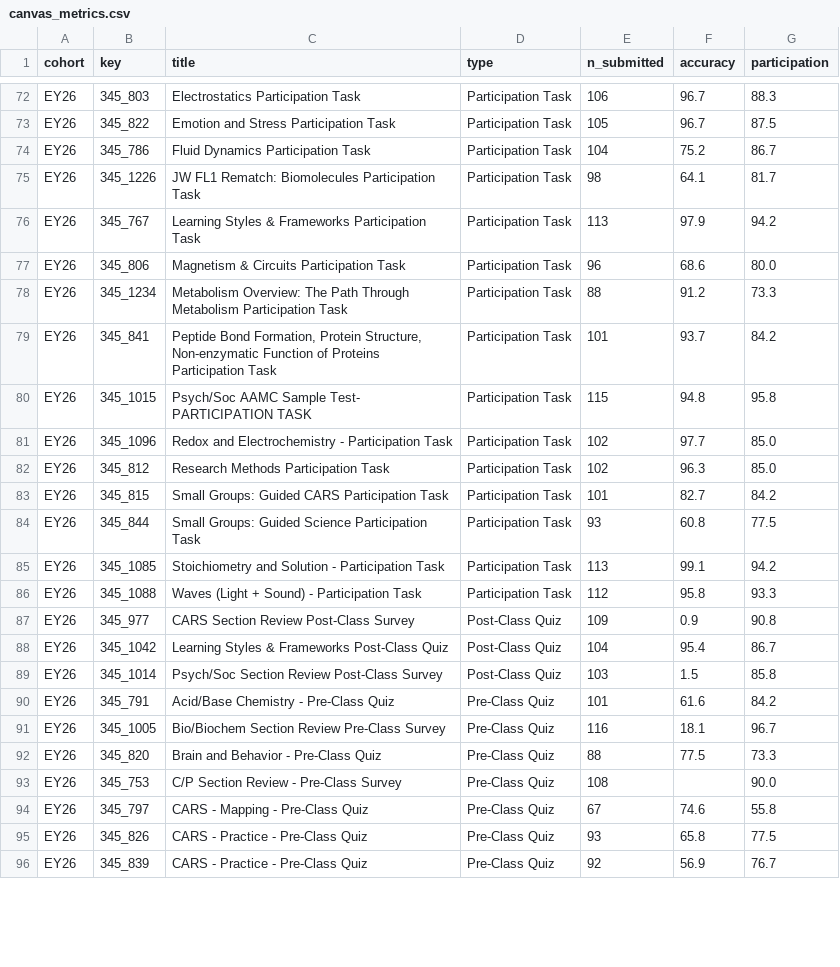
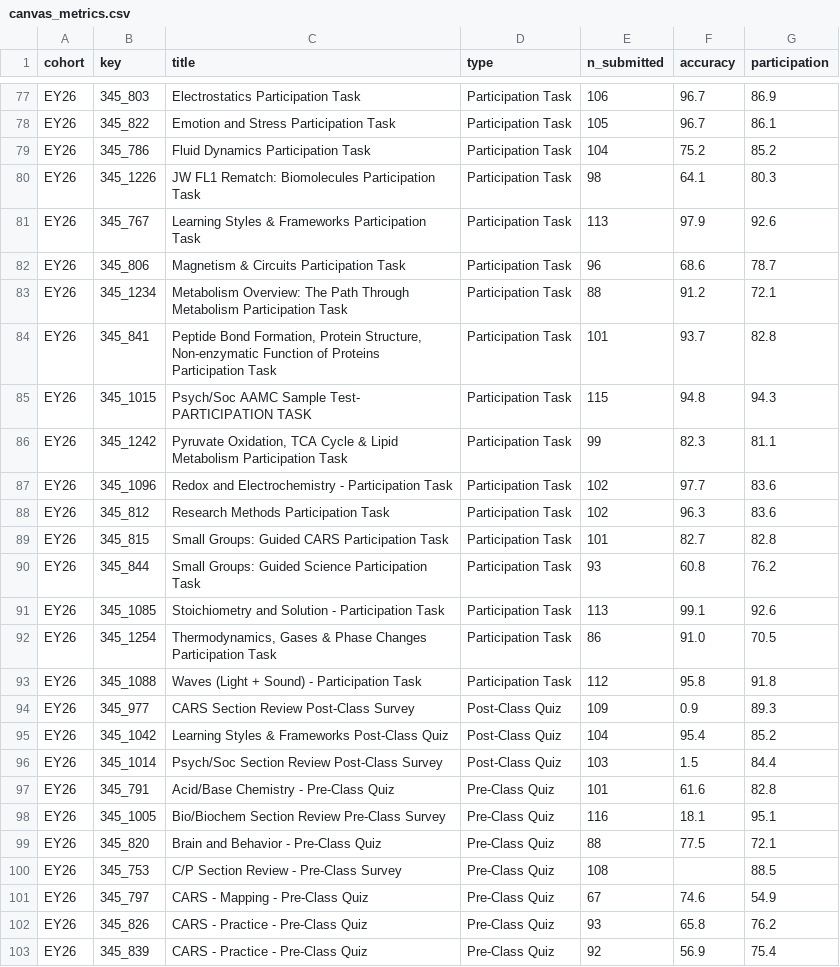
Before and after one commit to jackwestin-dev/institution-TJ, a CSV file: data/canvas_metrics.csv, drawn as a sheet; only a part is shown, gaps mark what is left out; addresses are those after the commit; the diff covers the shown part only; the diff names each change by its address in the sheet, - before the commit and + after, or states it on an @@ line.

```diff
--- a/data/canvas_metrics.csv
+++ b/data/canvas_metrics.csv
-G77 (participation): 88.3
+G77 (participation): 86.9
-G78 (participation): 87.5
+G78 (participation): 86.1
-G79 (participation): 86.7
+G79 (participation): 85.2
-G80 (participation): 81.7
+G80 (participation): 80.3
-G81 (participation): 94.2
+G81 (participation): 92.6
-G82 (participation): 80.0
+G82 (participation): 78.7
-G83 (participation): 73.3
+G83 (participation): 72.1
-G84 (participation): 84.2
+G84 (participation): 82.8
-G85 (participation): 95.8
+G85 (participation): 94.3
+row 86: EY26 | 345_1242 | Pyruvate Oxidation, TCA Cycle & Lipid Metabolism Participation Task | Participation Task | 99 | 82.3 | 81.1
-G87:G88 (participation): 85.0
+G87:G88 (participation): 83.6
-G89 (participation): 84.2
+G89 (participation): 82.8
-G90 (participation): 77.5
+G90 (participation): 76.2
-G91 (participation): 94.2
+G91 (participation): 92.6
+row 92: EY26 | 345_1254 | Thermodynamics, Gases & Phase Changes Participation Task | Participation Task | 86 | 91.0 | 70.5
-G93 (participation): 93.3
+G93 (participation): 91.8
-G94 (participation): 90.8
+G94 (participation): 89.3
-G95 (participation): 86.7
+G95 (participation): 85.2
-G96 (participation): 85.8
+G96 (participation): 84.4
-G97 (participation): 84.2
+G97 (participation): 82.8
-G98 (participation): 96.7
+G98 (participation): 95.1
-G99 (participation): 73.3
+G99 (participation): 72.1
-G100 (participation): 90.0
+G100 (participation): 88.5
-G101 (participation): 55.8
+G101 (participation): 54.9
-G102 (participation): 77.5
+G102 (participation): 76.2
-G103 (participation): 76.7
+G103 (participation): 75.4
```
Also changed, not shown: 5 added rows and 75 edited cells elsewhere in this file, data/assignments.csv, 6 other files.
